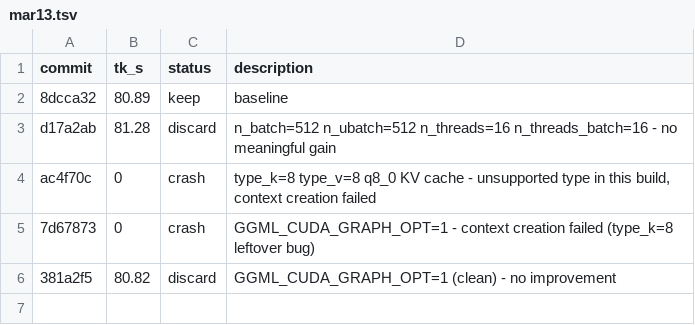
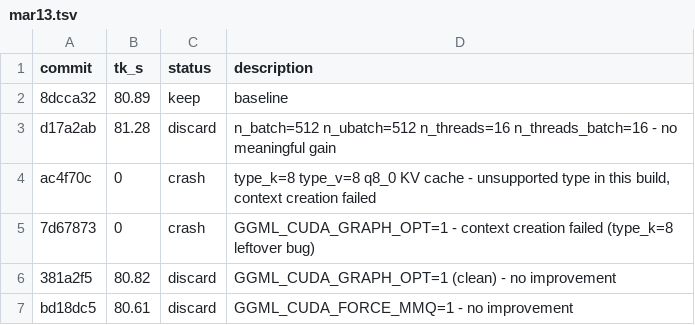
Before and after one commit to dt-lindberg/llm-turbo, a TSV file: src/outputs/mar13.tsv, drawn as a sheet.

```diff
--- a/src/outputs/mar13.tsv
+++ b/src/outputs/mar13.tsv
@@ -6 +6,2 @@ ac4f70c	0	crash	type_k=8 type_v=8 q8_0 KV cache - unsupported type in this build
 381a2f5	80.82	discard	GGML_CUDA_GRAPH_OPT=1 (clean) - no improvement
+bd18dc5	80.61	discard	GGML_CUDA_FORCE_MMQ=1 - no improvement
```
Also changed, not shown: 1 other file.
